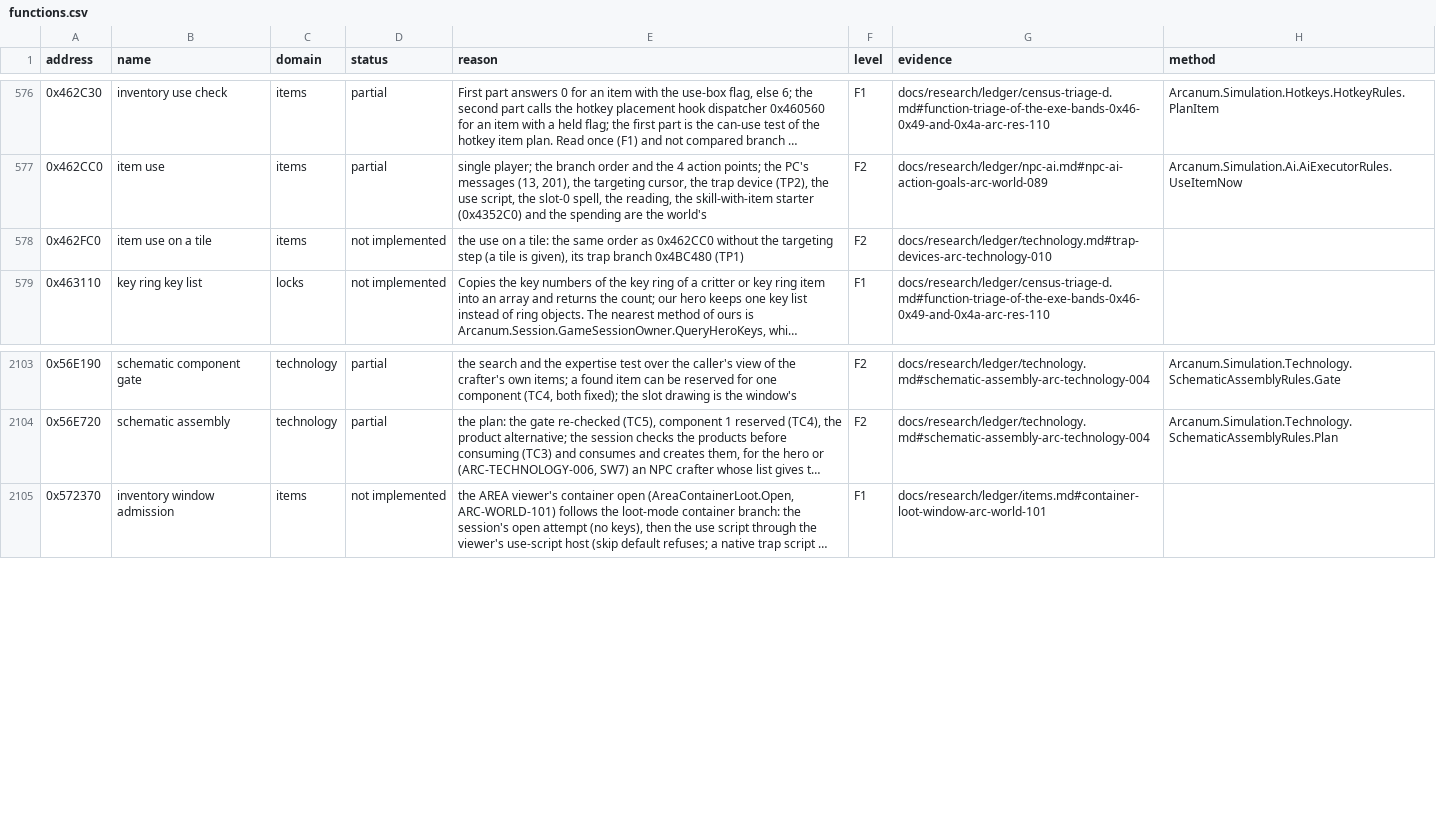
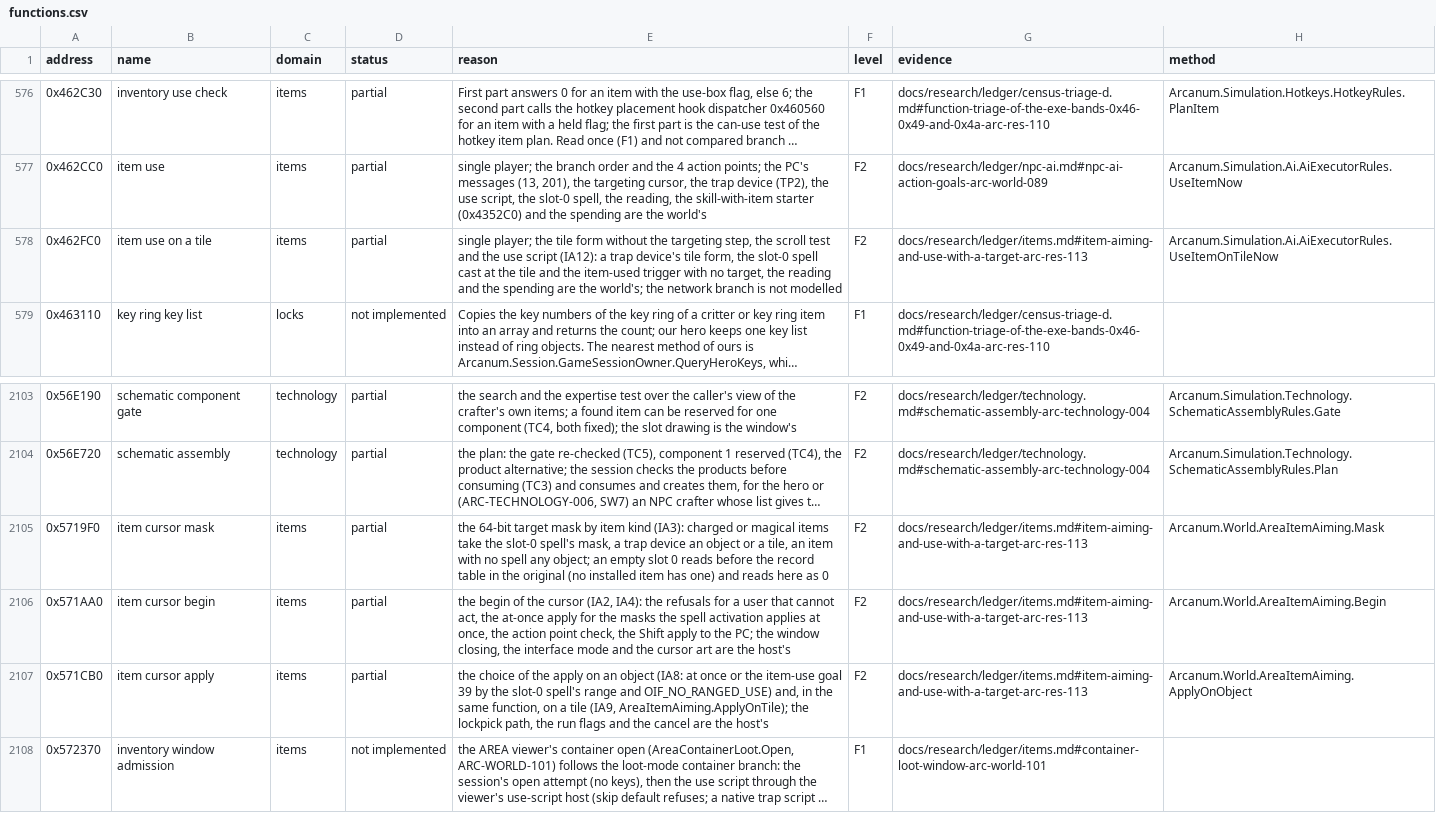
Before and after one commit to Simarglok/arcanum-steamwoven, a CSV file: docs/verification/functions.csv, drawn as a sheet; only a part is shown, gaps mark what is left out; long unchanged cells end in …; the diff names each change by its address in the sheet, - before the commit and + after, or states it on an @@ line.

```diff
--- a/docs/verification/functions.csv
+++ b/docs/verification/functions.csv
-D578 (status): not implemented
+D578 (status): partial
-E578 (reason): the use on a tile: the same order as 0x462CC0 without the targeting step (a tile is given), its trap branch 0x4BC480 (TP1)
+E578 (reason): single player; the tile form without the targeting step, the scroll test and the use script (IA12): a trap device's tile form, the slot-0 spell cast at the tile and the item-used trigger with no target, the reading and the spending are the world's; the network branch is not modelled
-G578 (evidence): docs/research/ledger/technology.md#trap-devices-arc-technology-010
+G578 (evidence): docs/research/ledger/items.md#item-aiming-and-use-with-a-target-arc-res-113
-H578 (method): (empty)
+H578 (method): Arcanum.Simulation.Ai.AiExecutorRules.UseItemOnTileNow
+row 2105: 0x5719F0 | item cursor mask | items | partial | the 64-bit target mask by item kind (IA3): charged or magical items take the slot-0 spell's mask, a trap device an object or a tile, an item with no spell any object; an empty slot 0 reads before the record table in the original (no installed item has one) and reads here as 0 | F2 | docs/research/ledger/items.md#item-aiming-and-use-with-a-target-arc-res-113 | Arcanum.World.AreaItemAiming.Mask
+row 2106: 0x571AA0 | item cursor begin | items | partial | the begin of the cursor (IA2, IA4): the refusals for a user that cannot act, the at-once apply for the masks the spell activation applies at once, the action point check, the Shift apply to the PC; the window closing, the interface mode and the cursor art are the host's | F2 | docs/research/ledger/items.md#item-aiming-and-use-with-a-target-arc-res-113 | Arcanum.World.AreaItemAiming.Begin
+row 2107: 0x571CB0 | item cursor apply | items | partial | the choice of the apply on an object (IA8: at once or the item-use goal 39 by the slot-0 spell's range and OIF_NO_RANGED_USE) and, in the same function, on a tile (IA9, AreaItemAiming.ApplyOnTile); the lockpick path, the run flags and the cancel are the host's | F2 | docs/research/ledger/items.md#item-aiming-and-use-with-a-target-arc-res-113 | Arcanum.World.AreaItemAiming.ApplyOnObject
```
Also changed, not shown: 30 other files.
